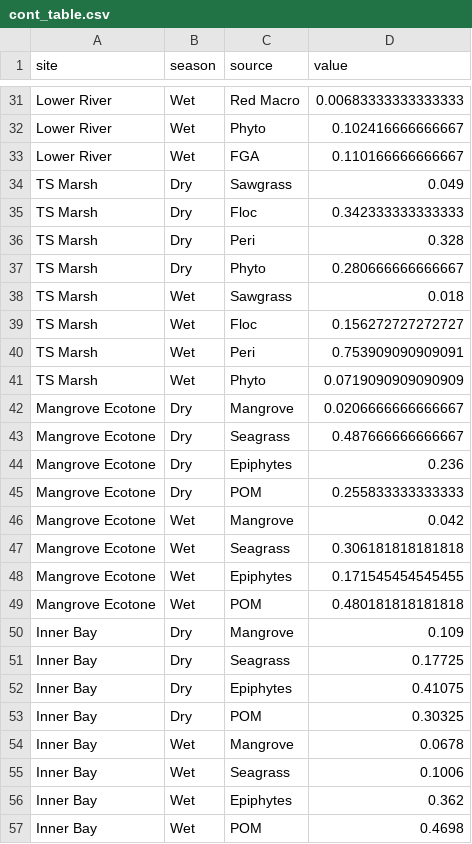
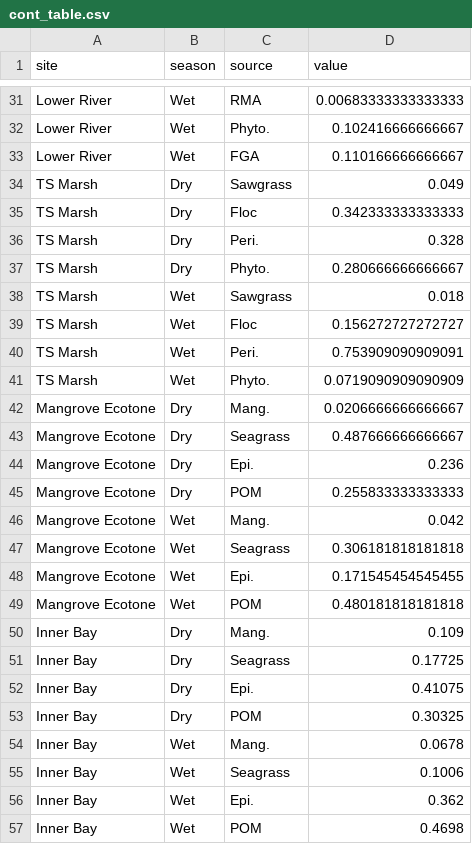
Before and after one commit to jwsturges1/Brown-vs-Green, a CSV file: BG_Paper/data/Sources/cont_table.csv, drawn as a sheet; only a part is shown, gaps mark what is left out; the diff covers the shown part only.

```diff
--- a/BG_Paper/data/Sources/cont_table.csv
+++ b/BG_Paper/data/Sources/cont_table.csv
@@ -31,3 +31,3 @@
-"Lower River","Wet","Red Macro",0.00683333333333333
-"Lower River","Wet","Phyto",0.102416666666667
+"Lower River","Wet","RMA",0.00683333333333333
+"Lower River","Wet","Phyto.",0.102416666666667
 "Lower River","Wet","FGA",0.110166666666667
@@ -35,23 +35,23 @@
 "TS Marsh","Dry","Floc",0.342333333333333
-"TS Marsh","Dry","Peri",0.328
-"TS Marsh","Dry","Phyto",0.280666666666667
+"TS Marsh","Dry","Peri.",0.328
+"TS Marsh","Dry","Phyto.",0.280666666666667
 "TS Marsh","Wet","Sawgrass",0.018
 "TS Marsh","Wet","Floc",0.156272727272727
-"TS Marsh","Wet","Peri",0.753909090909091
-"TS Marsh","Wet","Phyto",0.0719090909090909
-"Mangrove Ecotone","Dry","Mangrove",0.0206666666666667
+"TS Marsh","Wet","Peri.",0.753909090909091
+"TS Marsh","Wet","Phyto.",0.0719090909090909
+"Mangrove Ecotone","Dry","Mang.",0.0206666666666667
 "Mangrove Ecotone","Dry","Seagrass",0.487666666666667
-"Mangrove Ecotone","Dry","Epiphytes",0.236
+"Mangrove Ecotone","Dry","Epi.",0.236
 "Mangrove Ecotone","Dry","POM",0.255833333333333
-"Mangrove Ecotone","Wet","Mangrove",0.042
+"Mangrove Ecotone","Wet","Mang.",0.042
 "Mangrove Ecotone","Wet","Seagrass",0.306181818181818
-"Mangrove Ecotone","Wet","Epiphytes",0.171545454545455
+"Mangrove Ecotone","Wet","Epi.",0.171545454545455
 "Mangrove Ecotone","Wet","POM",0.480181818181818
-"Inner Bay","Dry","Mangrove",0.109
+"Inner Bay","Dry","Mang.",0.109
 "Inner Bay","Dry","Seagrass",0.17725
-"Inner Bay","Dry","Epiphytes",0.41075
+"Inner Bay","Dry","Epi.",0.41075
 "Inner Bay","Dry","POM",0.30325
-"Inner Bay","Wet","Mangrove",0.0678
+"Inner Bay","Wet","Mang.",0.0678
 "Inner Bay","Wet","Seagrass",0.1006
-"Inner Bay","Wet","Epiphytes",0.362
+"Inner Bay","Wet","Epi.",0.362
 "Inner Bay","Wet","POM",0.4698
```
Also changed, not shown: 28 edited cells elsewhere in this file, 49 other files.
